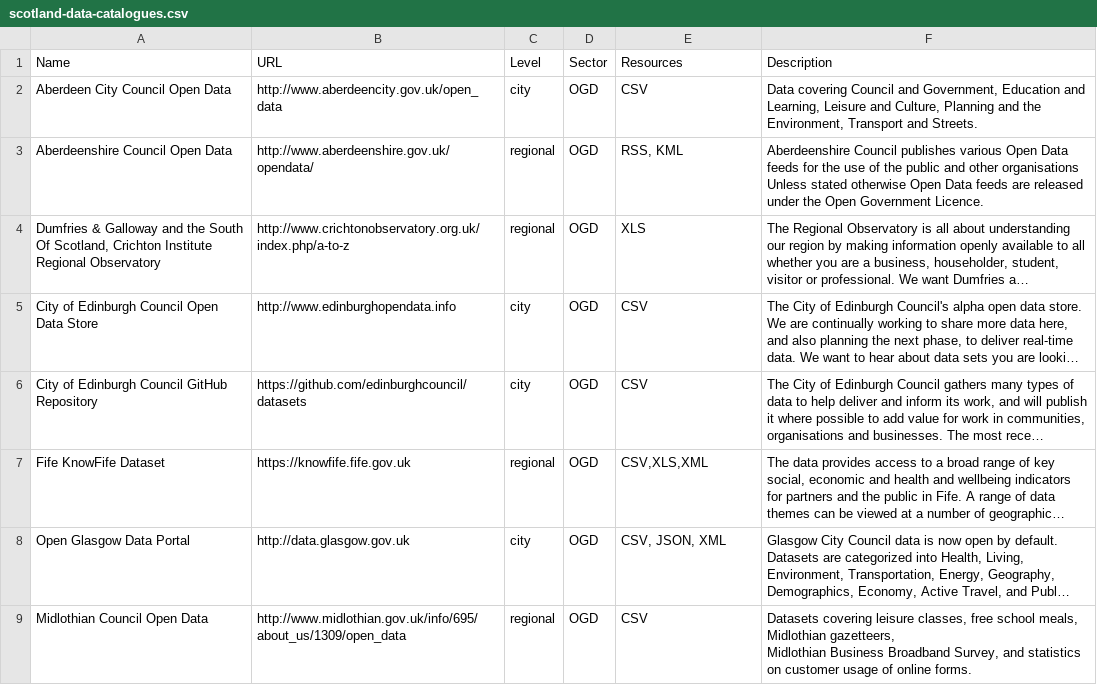
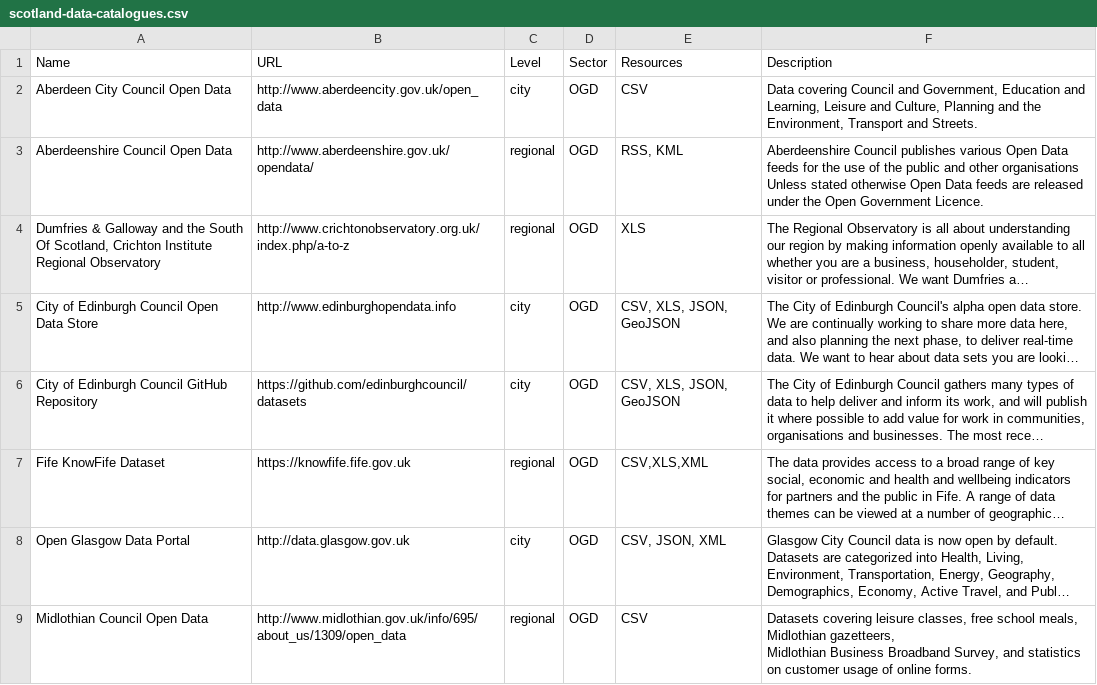
Before and after one commit to okfnscot/open-data-scotland, a CSV file: scotland-data-catalogues.csv, drawn as a sheet; only a part is shown; long unchanged cells end in …; the diff names each change by its address in the sheet, - before the commit and + after, or states it on an @@ line.

Commit message:
Updated CSV file

```diff
--- a/scotland-data-catalogues.csv
+++ b/scotland-data-catalogues.csv
-E5:E6 (Resources): CSV
+E5:E6 (Resources): CSV, XLS, JSON, GeoJSON
```
